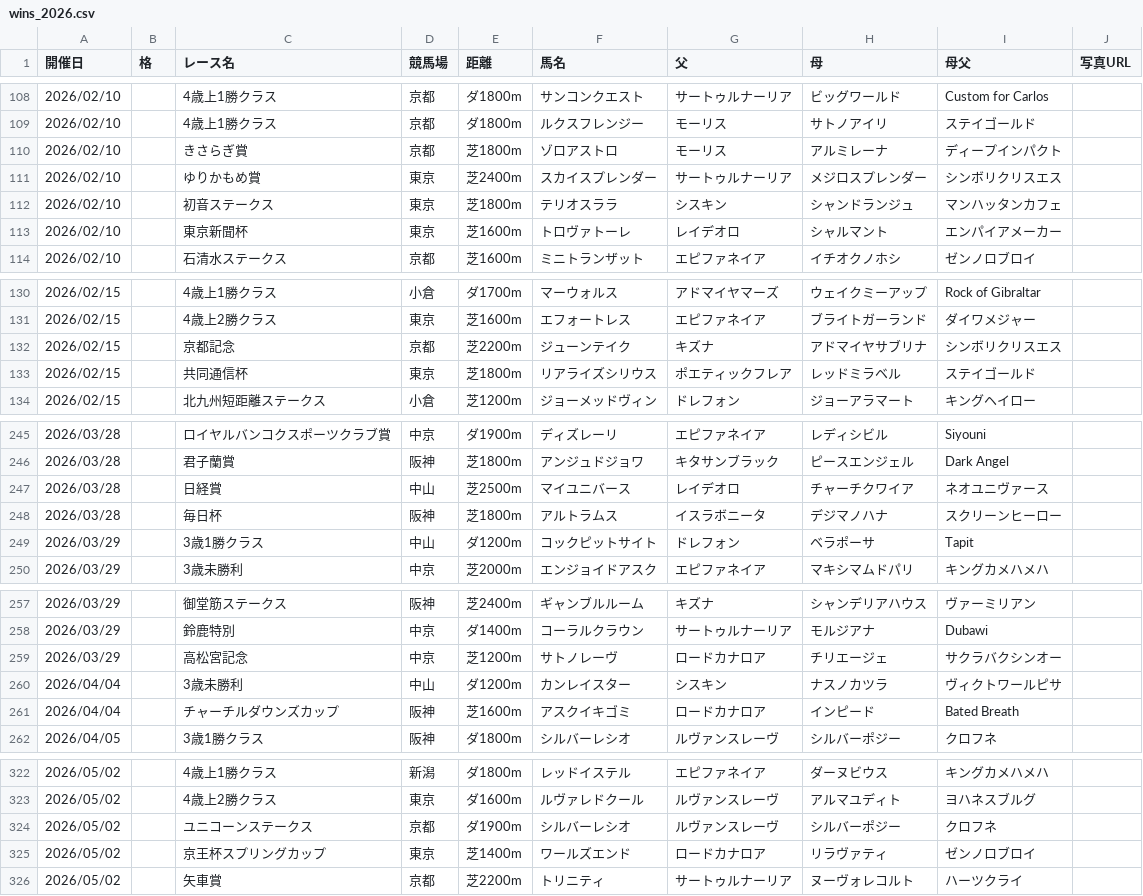
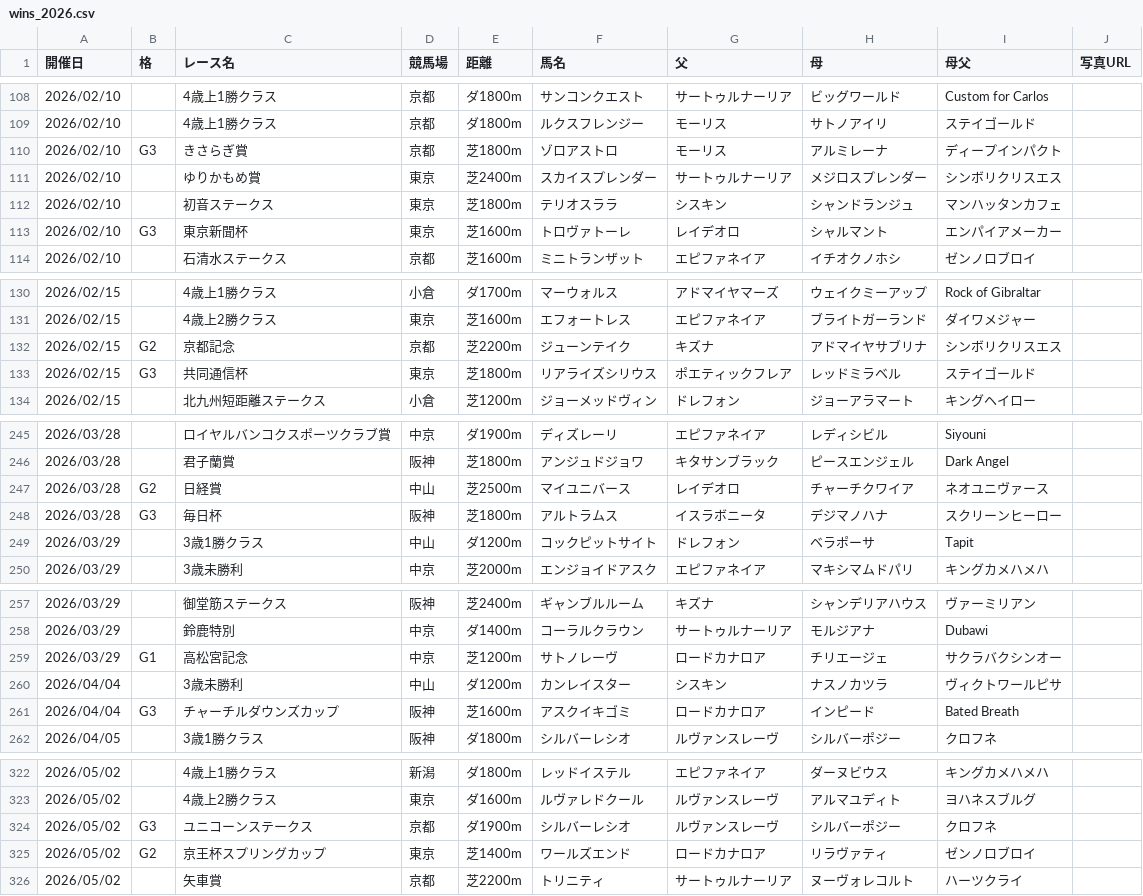
Before and after one commit to kitsunefox-code/shadai-ss-wins-2026, a CSV file: wins_2026.csv, drawn as a sheet; only a part is shown, gaps mark what is left out; the diff covers the shown part only.

```diff
--- a/wins_2026.csv
+++ b/wins_2026.csv
@@ -109,6 +109,6 @@
 2026/02/10,,4歳上1勝クラス,京都,ダ1800m,ルクスフレンジー,モーリス,サトノアイリ,ステイゴールド,
-2026/02/10,,きさらぎ賞,京都,芝1800m,ゾロアストロ,モーリス,アルミレーナ,ディープインパクト,
+2026/02/10,G3,きさらぎ賞,京都,芝1800m,ゾロアストロ,モーリス,アルミレーナ,ディープインパクト,
 2026/02/10,,ゆりかもめ賞,東京,芝2400m,スカイスプレンダー,サートゥルナーリア,メジロスプレンダー,シンボリクリスエス,
 2026/02/10,,初音ステークス,東京,芝1800m,テリオスララ,シスキン,シャンドランジュ,マンハッタンカフェ,
-2026/02/10,,東京新聞杯,東京,芝1600m,トロヴァトーレ,レイデオロ,シャルマント,エンパイアメーカー,
+2026/02/10,G3,東京新聞杯,東京,芝1600m,トロヴァトーレ,レイデオロ,シャルマント,エンパイアメーカー,
 2026/02/10,,石清水ステークス,京都,芝1600m,ミニトランザット,エピファネイア,イチオクノホシ,ゼンノロブロイ,
@@ -131,4 +131,4 @@
 2026/02/15,,4歳上2勝クラス,東京,芝1600m,エフォートレス,エピファネイア,ブライトガーランド,ダイワメジャー,
-2026/02/15,,京都記念,京都,芝2200m,ジューンテイク,キズナ,アドマイヤサブリナ,シンボリクリスエス,
-2026/02/15,,共同通信杯,東京,芝1800m,リアライズシリウス,ポエティックフレア,レッドミラベル,ステイゴールド,
+2026/02/15,G2,京都記念,京都,芝2200m,ジューンテイク,キズナ,アドマイヤサブリナ,シンボリクリスエス,
+2026/02/15,G3,共同通信杯,東京,芝1800m,リアライズシリウス,ポエティックフレア,レッドミラベル,ステイゴールド,
 2026/02/15,,北九州短距離ステークス,小倉,芝1200m,ジョーメッドヴィン,ドレフォン,ジョーアラマート,キングヘイロー,
@@ -246,4 +246,4 @@
 2026/03/28,,君子蘭賞,阪神,芝1800m,アンジュドジョワ,キタサンブラック,ピースエンジェル,Dark Angel,
-2026/03/28,,日経賞,中山,芝2500m,マイユニバース,レイデオロ,チャーチクワイア,ネオユニヴァース,
-2026/03/28,,毎日杯,阪神,芝1800m,アルトラムス,イスラボニータ,デジマノハナ,スクリーンヒーロー,
+2026/03/28,G2,日経賞,中山,芝2500m,マイユニバース,レイデオロ,チャーチクワイア,ネオユニヴァース,
+2026/03/28,G3,毎日杯,阪神,芝1800m,アルトラムス,イスラボニータ,デジマノハナ,スクリーンヒーロー,
 2026/03/29,,3歳1勝クラス,中山,ダ1200m,コックピットサイト,ドレフォン,ベラポーサ,Tapit,
@@ -258,5 +258,5 @@
 2026/03/29,,鈴鹿特別,中京,ダ1400m,コーラルクラウン,サートゥルナーリア,モルジアナ,Dubawi,
-2026/03/29,,高松宮記念,中京,芝1200m,サトノレーヴ,ロードカナロア,チリエージェ,サクラバクシンオー,
+2026/03/29,G1,高松宮記念,中京,芝1200m,サトノレーヴ,ロードカナロア,チリエージェ,サクラバクシンオー,
 2026/04/04,,3歳未勝利,中山,ダ1200m,カンレイスター,シスキン,ナスノカツラ,ヴィクトワールピサ,
-2026/04/04,,チャーチルダウンズカップ,阪神,芝1600m,アスクイキゴミ,ロードカナロア,インピード,Bated Breath,
+2026/04/04,G3,チャーチルダウンズカップ,阪神,芝1600m,アスクイキゴミ,ロードカナロア,インピード,Bated Breath,
 2026/04/05,,3歳1勝クラス,阪神,ダ1800m,シルバーレシオ,ルヴァンスレーヴ,シルバーポジー,クロフネ,
@@ -323,4 +323,4 @@
 2026/05/02,,4歳上2勝クラス,東京,ダ1600m,ルヴァレドクール,ルヴァンスレーヴ,アルマユディト,ヨハネスブルグ,
-2026/05/02,,ユニコーンステークス,京都,ダ1900m,シルバーレシオ,ルヴァンスレーヴ,シルバーポジー,クロフネ,
-2026/05/02,,京王杯スプリングカップ,東京,芝1400m,ワールズエンド,ロードカナロア,リラヴァティ,ゼンノロブロイ,
+2026/05/02,G3,ユニコーンステークス,京都,ダ1900m,シルバーレシオ,ルヴァンスレーヴ,シルバーポジー,クロフネ,
+2026/05/02,G2,京王杯スプリングカップ,東京,芝1400m,ワールズエンド,ロードカナロア,リラヴァティ,ゼンノロブロイ,
 2026/05/02,,矢車賞,京都,芝2200m,トリニティ,サートゥルナーリア,ヌーヴォレコルト,ハーツクライ,
```
Also changed, not shown: 17 edited cells elsewhere in this file, 1 other file.
